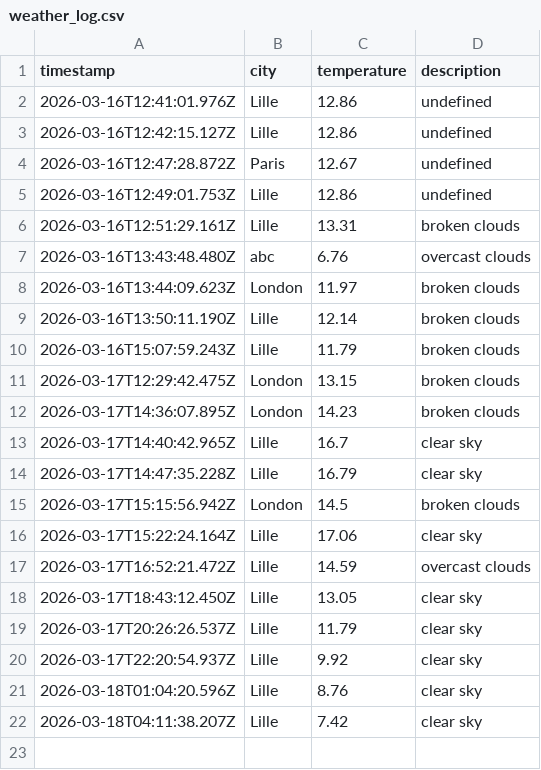
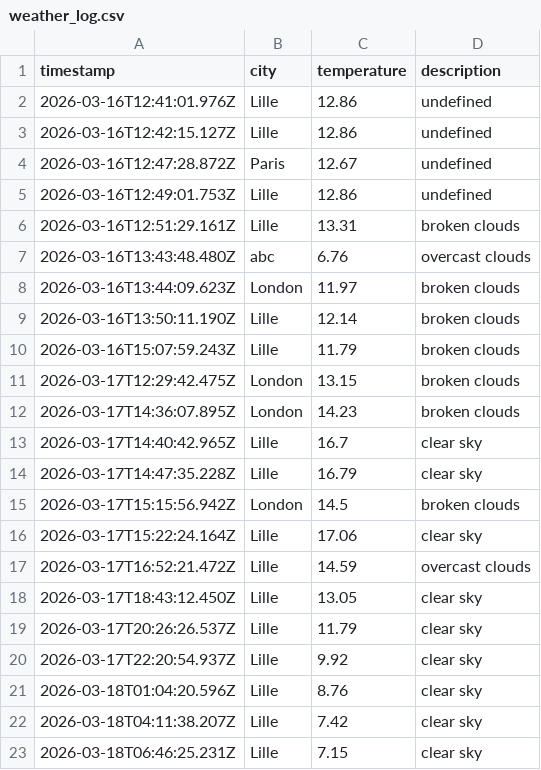
Before and after one commit to ardayss19/weatherAppJS, a CSV file: data/weather_log.csv, drawn as a sheet; the diff names each change by its address in the sheet, - before the commit and + after, or states it on an @@ line.

```diff
--- a/data/weather_log.csv
+++ b/data/weather_log.csv
+row 23: 2026-03-18T06:46:25.231Z | Lille | 7.15 | clear sky
```
Also changed, not shown: 1 other file.
